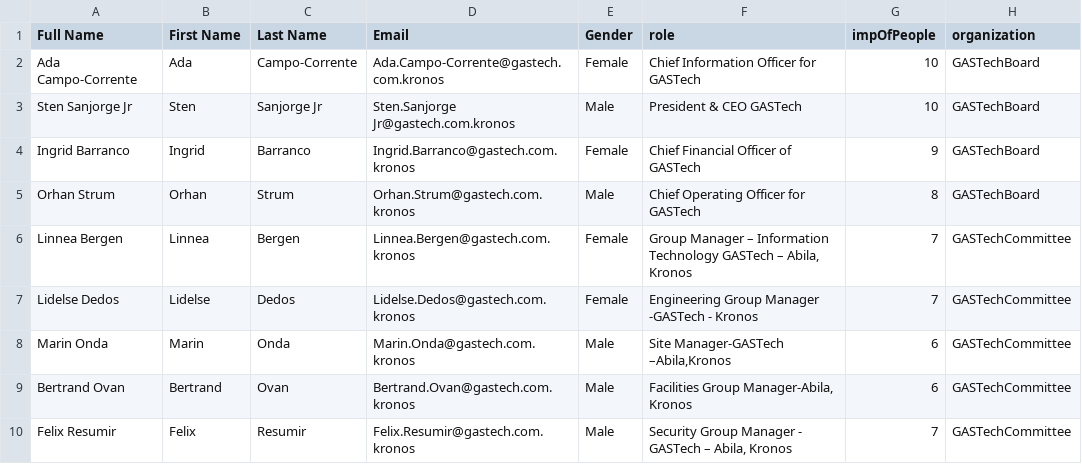
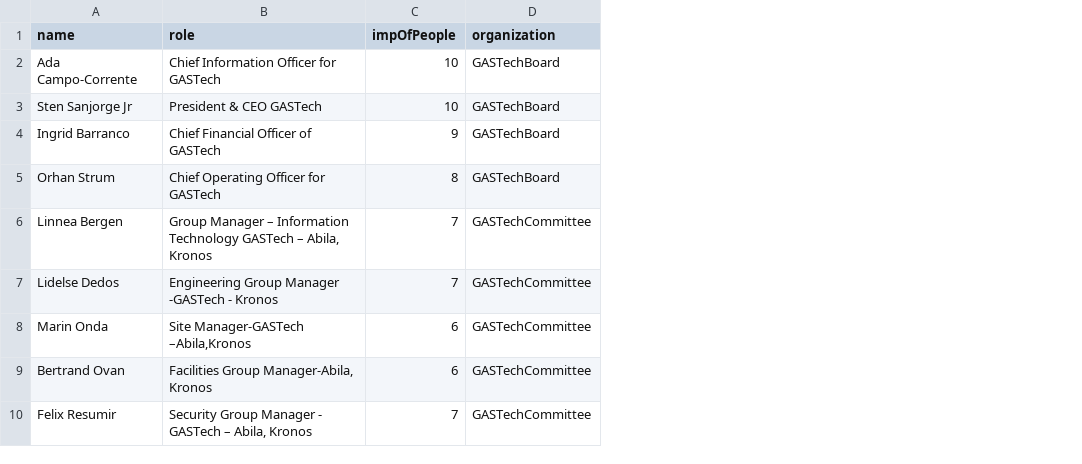
Before and after one commit to kavya1526/vast-2021-mc-1-main, a CSV file: MC1/Network-Link-Graph/Resume-Data.csv, drawn as a sheet; only a part is shown; the diff names each change by its address in the sheet, - before the commit and + after, or states it on an @@ line.

Commit message:
Data Files

```diff
--- a/MC1/Network-Link-Graph/Resume-Data.csv
+++ b/MC1/Network-Link-Graph/Resume-Data.csv
-column B (First Name), rows 2-10: Ada | Sten | Ingrid | Orhan | Linnea | Lidelse | Marin | Bertrand | Felix
-column C (Last Name), rows 2-10: Campo-Corrente | Sanjorge Jr | Barranco | Strum | Bergen | Dedos | Onda | Ovan | Resumir
-column D (Email), rows 2-10: Ada.Campo-Corrente@gastech.com.kronos | Sten.Sanjorge Jr@gastech.com.kronos | Ingrid.Barranco@gastech.com.kronos | Orhan.Strum@gastech.com.kronos | Linnea.Bergen@gastech.com.kronos | Lidelse.Dedos@gastech.com.kronos | Marin.Onda@gastech.com.kronos | Bertrand.Ovan@gastech.com.kronos | Felix.Resumir@gastech.com.kronos
-column E (Gender), rows 2-10: Female | Male | Female | Male | Female | Female | Male | Male | Male
-A1: Full Name
+A1: name
```
Also changed, not shown: 2 other files.
